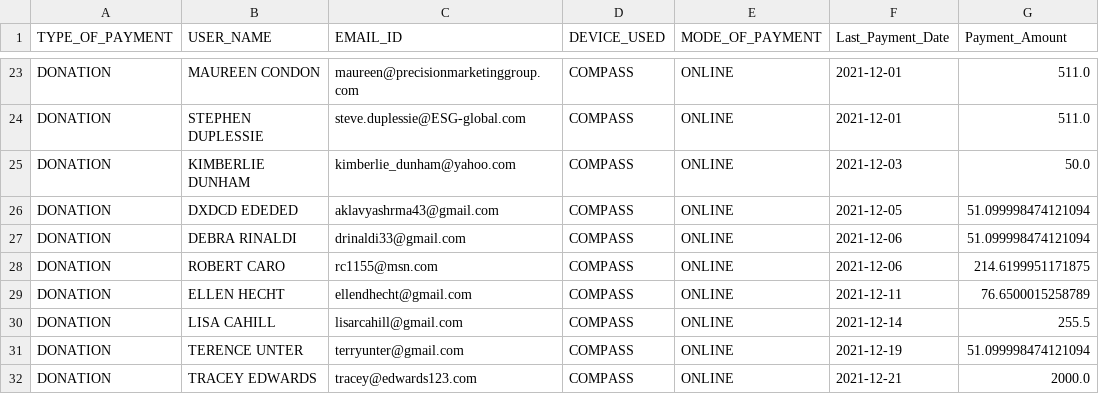
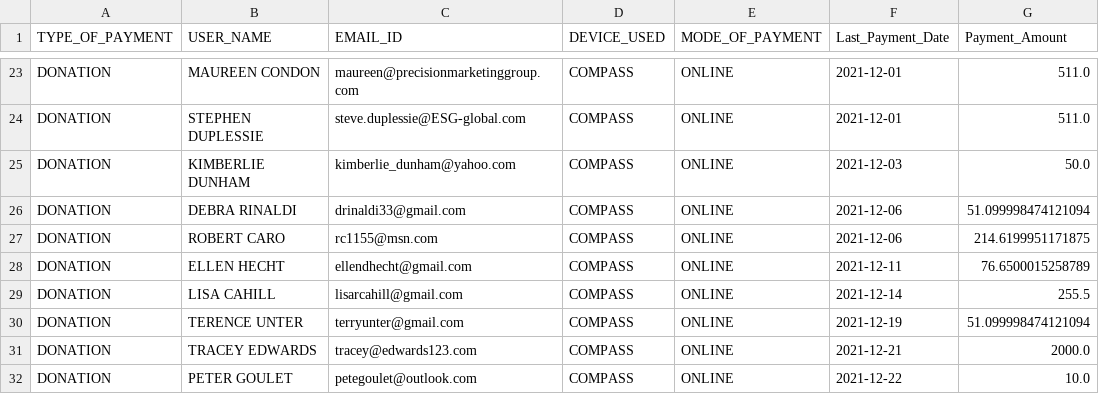
Before and after one commit to rajbirgitrepo/capmain, a CSV file: donation.csv, drawn as a sheet; only a part is shown, gaps mark what is left out; the shorter side is filled out with more unchanged rows; the diff names each change by its address in the sheet, - before the commit and + after, or states it on an @@ line.

```diff
--- a/donation.csv
+++ b/donation.csv
-row 26: DONATION | DXDCD EDEDED | aklavyashrma43@gmail.com | COMPASS | ONLINE | 2021-12-05 | 51.099998474121094
```
Also changed, not shown: revenaue.csv, 2 other files.
